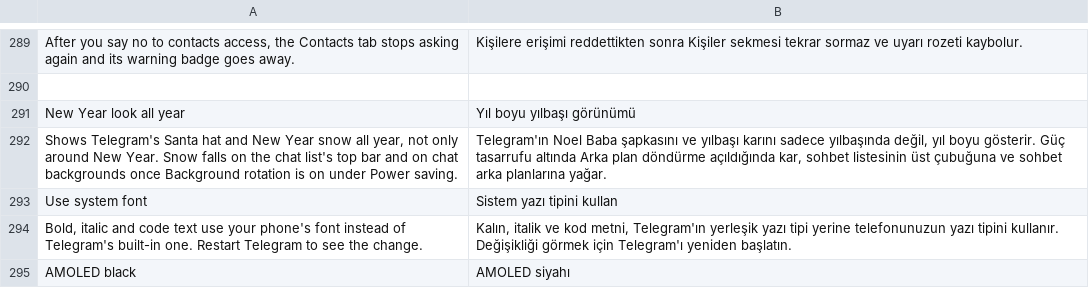
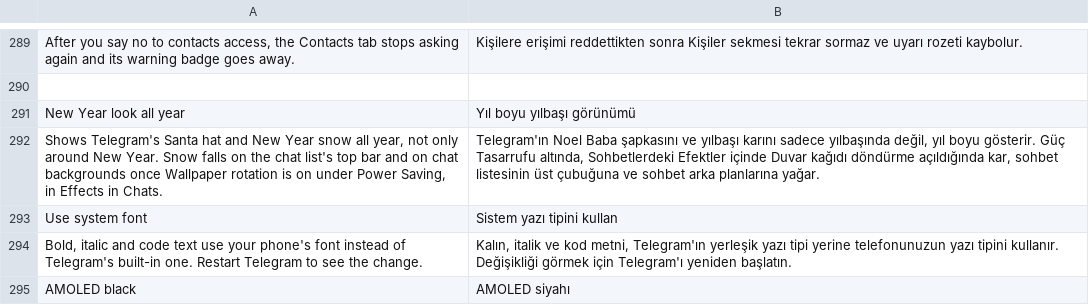
Before and after one commit to SysAdminDoc/HushTelegram, a TSV file: extensions/shared/library/src/main/l10n/tr.tsv, drawn as a sheet; only a part is shown, gaps mark what is left out.

Commit message:
fix(holiday): name the snow's power setting the way Telegram shows it
The switch text sent people to Background rotation, which is the APK's bundled English. Telegram's language pack shows Wallpaper rotation under Power Saving, in Effects in Chats, and the German, Indonesian, Portuguese and Turkish rows named labels Telegram doesn't use. All six now carry the applied labels from translations.telegram.org.

Seen on a signed-in 13.0.1 build: with the New Year look on, the chat list's top bar animates, stops when Wallpaper rotation goes off and starts again when it comes back.

Refs #14

```diff
--- a/extensions/shared/library/src/main/l10n/tr.tsv
+++ b/extensions/shared/library/src/main/l10n/tr.tsv
@@ -291,3 +291,3 @@ After you say no to contacts access, the Contacts tab stops asking again and its
 New Year look all year	Yıl boyu yılbaşı görünümü
-Shows Telegram's Santa hat and New Year snow all year, not only around New Year. Snow falls on the chat list's top bar and on chat backgrounds once Background rotation is on under Power saving.	Telegram'ın Noel Baba şapkasını ve yılbaşı karını sadece yılbaşında değil, yıl boyu gösterir. Güç tasarrufu altında Arka plan döndürme açıldığında kar, sohbet listesinin üst çubuğuna ve sohbet arka planlarına yağar.
+Shows Telegram's Santa hat and New Year snow all year, not only around New Year. Snow falls on the chat list's top bar and on chat backgrounds once Wallpaper rotation is on under Power Saving, in Effects in Chats.	Telegram'ın Noel Baba şapkasını ve yılbaşı karını sadece yılbaşında değil, yıl boyu gösterir. Güç Tasarrufu altında, Sohbetlerdeki Efektler içinde Duvar kağıdı döndürme açıldığında kar, sohbet listesinin üst çubuğuna ve sohbet arka planlarına yağar.
 Use system font	Sistem yazı tipini kullan
```
Also changed, not shown: extensions/shared/library/src/main/l10n/de.tsv, extensions/shared/library/src/main/l10n/es.tsv, 7 other files.
